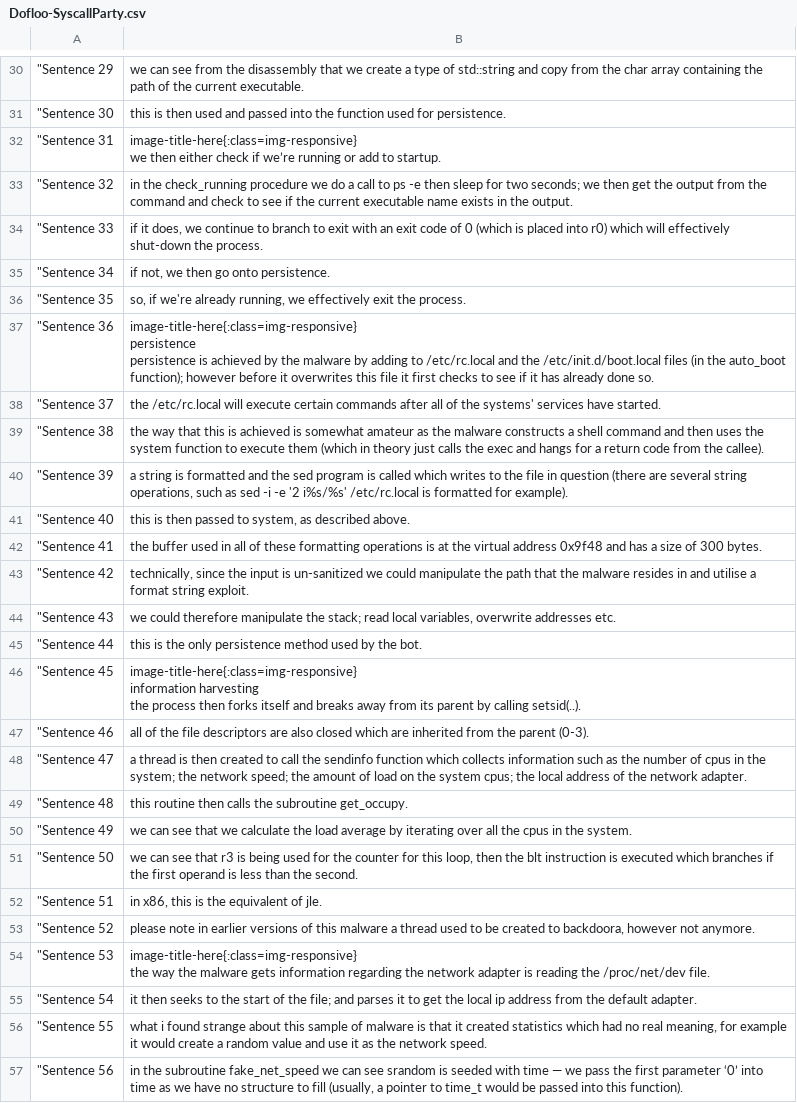
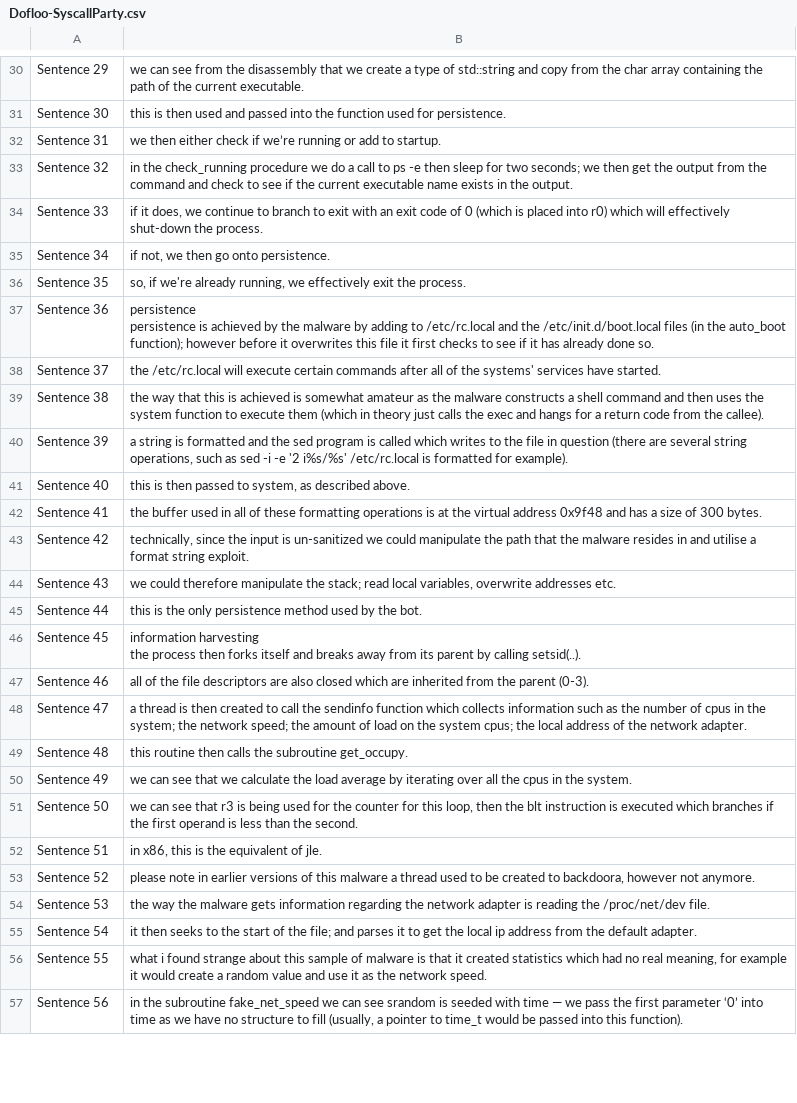
Before and after one commit to weberlu88/2022-CCoE, a CSV file: C parse report/sentence csvs/Dofloo-SyscallParty.csv, drawn as a sheet; only a part is shown, gaps mark what is left out; ↵ is a line break in a cell; the diff covers the shown part only; the diff names each change by its address in the sheet, - before the commit and + after, or states it on an @@ line.

```diff
--- a/C parse report/sentence csvs/Dofloo-SyscallParty.csv
+++ b/C parse report/sentence csvs/Dofloo-SyscallParty.csv
-A30: "Sentence 29
+A30: Sentence 29
-A31: "Sentence 30
+A31: Sentence 30
-A32: "Sentence 31
+A32: Sentence 31
-B32: image-title-here{:class=img-responsive} ↵ we then…
+B32: we then…
-A33: "Sentence 32
+A33: Sentence 32
-A34: "Sentence 33
+A34: Sentence 33
-A35: "Sentence 34
+A35: Sentence 34
-A36: "Sentence 35
+A36: Sentence 35
-A37: "Sentence 36
+A37: Sentence 36
-B37: image-title-here{:class=img-responsive} ↵ persistence ↵ persistence…
+B37: persistence ↵ persistence…
-A38: "Sentence 37
+A38: Sentence 37
-A39: "Sentence 38
+A39: Sentence 38
-A40: "Sentence 39
+A40: Sentence 39
-A41: "Sentence 40
+A41: Sentence 40
-A42: "Sentence 41
+A42: Sentence 41
-A43: "Sentence 42
+A43: Sentence 42
-A44: "Sentence 43
+A44: Sentence 43
-A45: "Sentence 44
+A45: Sentence 44
-A46: "Sentence 45
+A46: Sentence 45
-B46: image-title-here{:class=img-responsive} ↵ information harvesting…
+B46: information harvesting…
-A47: "Sentence 46
+A47: Sentence 46
-A48: "Sentence 47
+A48: Sentence 47
-A49: "Sentence 48
+A49: Sentence 48
-A50: "Sentence 49
+A50: Sentence 49
-A51: "Sentence 50
+A51: Sentence 50
-A52: "Sentence 51
+A52: Sentence 51
-A53: "Sentence 52
+A53: Sentence 52
-A54: "Sentence 53
+A54: Sentence 53
-B54: image-title-here{:class=img-responsive} ↵ the way…
+B54: the way…
-A55: "Sentence 54
+A55: Sentence 54
-A56: "Sentence 55
+A56: Sentence 55
-A57: "Sentence 56
+A57: Sentence 56
```
Also changed, not shown: 72 edited cells elsewhere in this file, C parse report/sentence csvs/Dofloo-MalwareMustDie.csv, C parse report/sentence csvs/Mirai-MalwareMustDie.csv, 30 other files.
